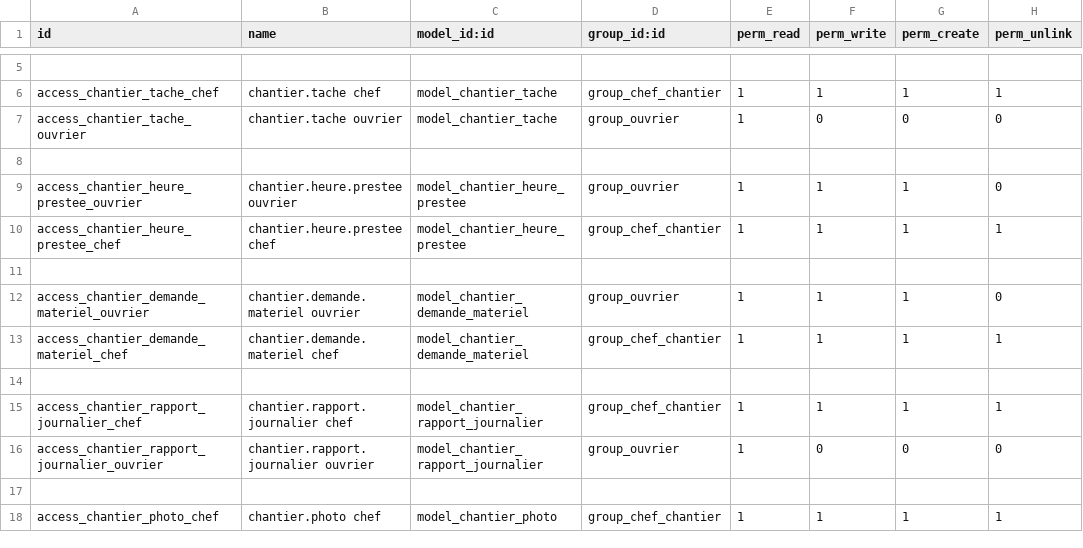
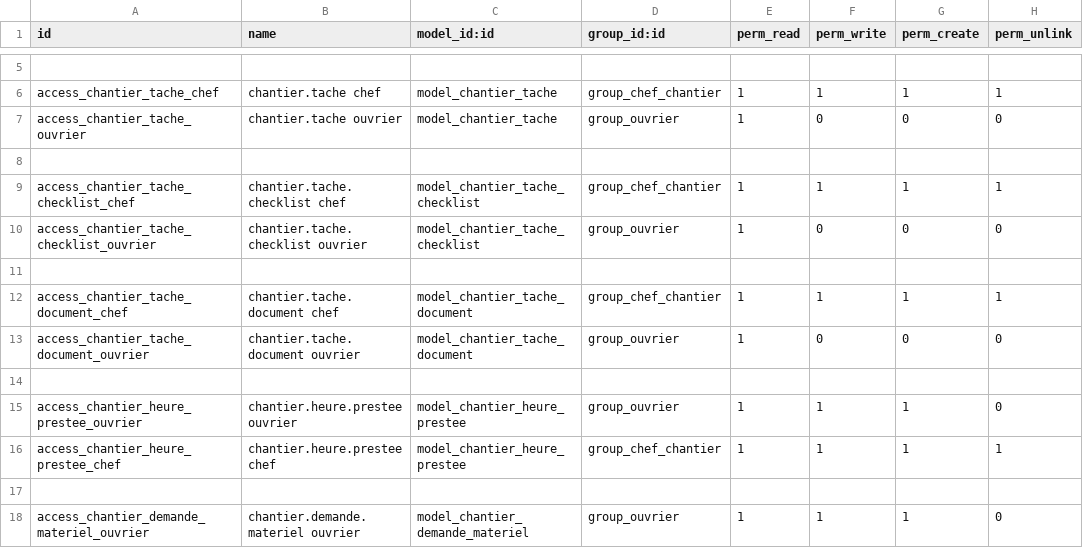
Before and after one commit to Ridwane-afk/buildo, a CSV file: buildo_gestion_chantier/security/ir.model.access.csv, drawn as a sheet; only a part is shown, gaps mark what is left out; the shorter side is filled out with more unchanged rows.

Commit message:
Ajoute sous-tâches, documents et matériaux/outils nécessaires par tâche
Enrichit la fiche tâche de 4 onglets : checklist de sous-tâches avec suivi
de progression, pièces jointes, et rattachement optionnel des estimations
de matériaux/outils (déjà existantes au niveau chantier) à une tâche
précise. Réservé au chef de chantier et rôles supérieurs, lecture seule
pour les ouvriers.

```diff
--- a/buildo_gestion_chantier/security/ir.model.access.csv
+++ b/buildo_gestion_chantier/security/ir.model.access.csv
@@ -8,2 +8,8 @@ access_chantier_tache_ouvrier,chantier.tache ouvrier,model_chantier_tache,group_
 
+access_chantier_tache_checklist_chef,chantier.tache.checklist chef,model_chantier_tache_checklist,group_chef_chantier,1,1,1,1
+access_chantier_tache_checklist_ouvrier,chantier.tache.checklist ouvrier,model_chantier_tache_checklist,group_ouvrier,1,0,0,0
+
+access_chantier_tache_document_chef,chantier.tache.document chef,model_chantier_tache_document,group_chef_chantier,1,1,1,1
+access_chantier_tache_document_ouvrier,chantier.tache.document ouvrier,model_chantier_tache_document,group_ouvrier,1,0,0,0
+
 access_chantier_heure_prestee_ouvrier,chantier.heure.prestee ouvrier,model_chantier_heure_prestee,group_ouvrier,1,1,1,0
```
Also changed, not shown: 7 other files.
